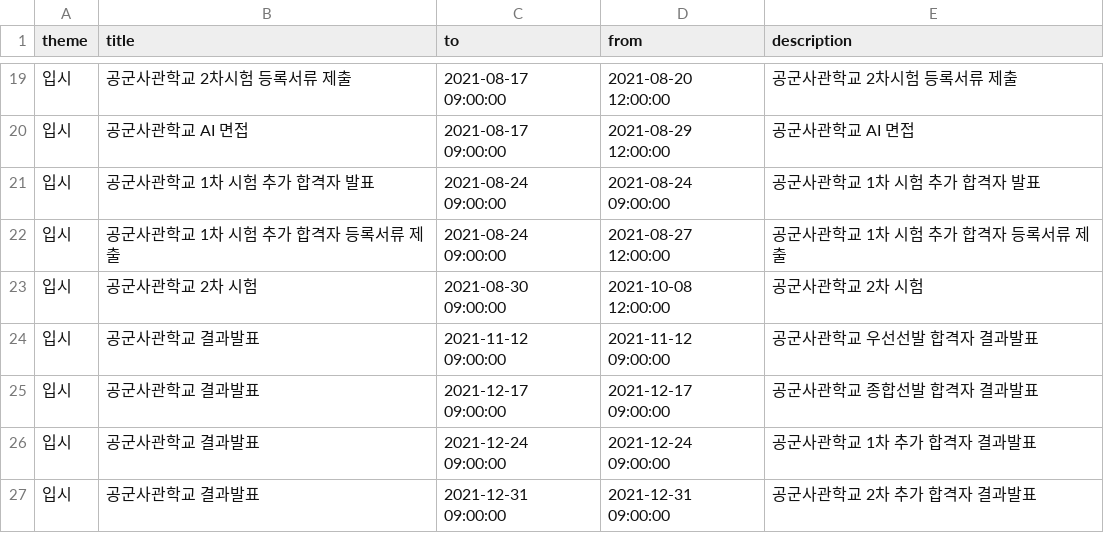
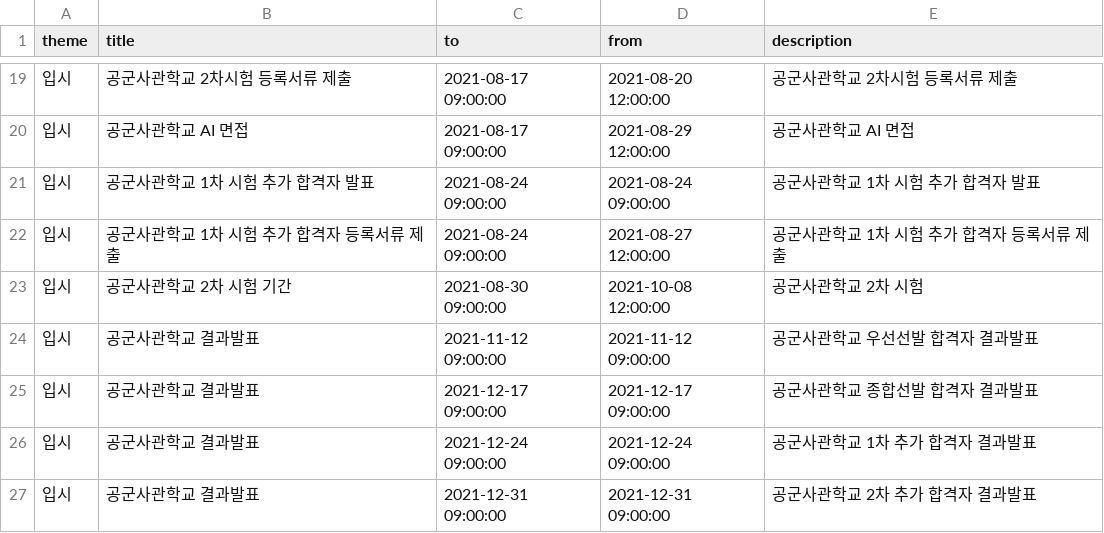
Before and after one commit to Welcome-K-Army/Welcome-K-Army, a CSV file: lib/storage/csvFiles/curriculums/공군사관학교 일정.csv, drawn as a sheet; only a part is shown, gaps mark what is left out.

```diff
--- a/lib/storage/csvFiles/curriculums/공군사관학교 일정.csv
+++ b/lib/storage/csvFiles/curriculums/공군사관학교 일정.csv
@@ -22,3 +22,3 @@ theme,title,to,from,description
 입시,공군사관학교 1차 시험 추가 합격자 등록서류 제출,2021-08-24 09:00:00,2021-08-27 12:00:00,공군사관학교 1차 시험 추가 합격자 등록서류 제출
-입시,공군사관학교 2차 시험,2021-08-30 09:00:00,2021-10-08 12:00:00,공군사관학교 2차 시험
+입시,공군사관학교 2차 시험 기간,2021-08-30 09:00:00,2021-10-08 12:00:00,공군사관학교 2차 시험
 입시,공군사관학교 결과발표,2021-11-12 09:00:00,2021-11-12 09:00:00,공군사관학교 우선선발 합격자 결과발표
```
Also changed, not shown: lib/storage/csvFiles/curriculums/육군사관학교 일정.csv, lib/storage/csvFiles/curriculums/육군학군사관(ROTC) 일정.csv, 28 other files.
